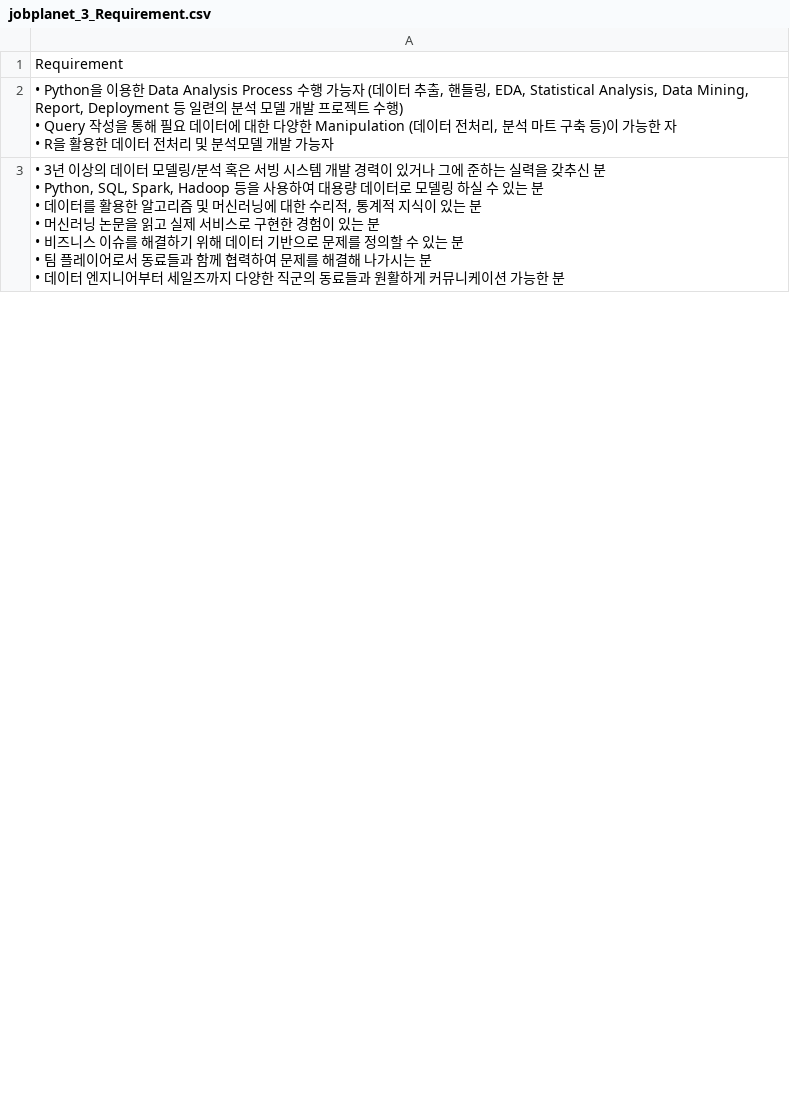
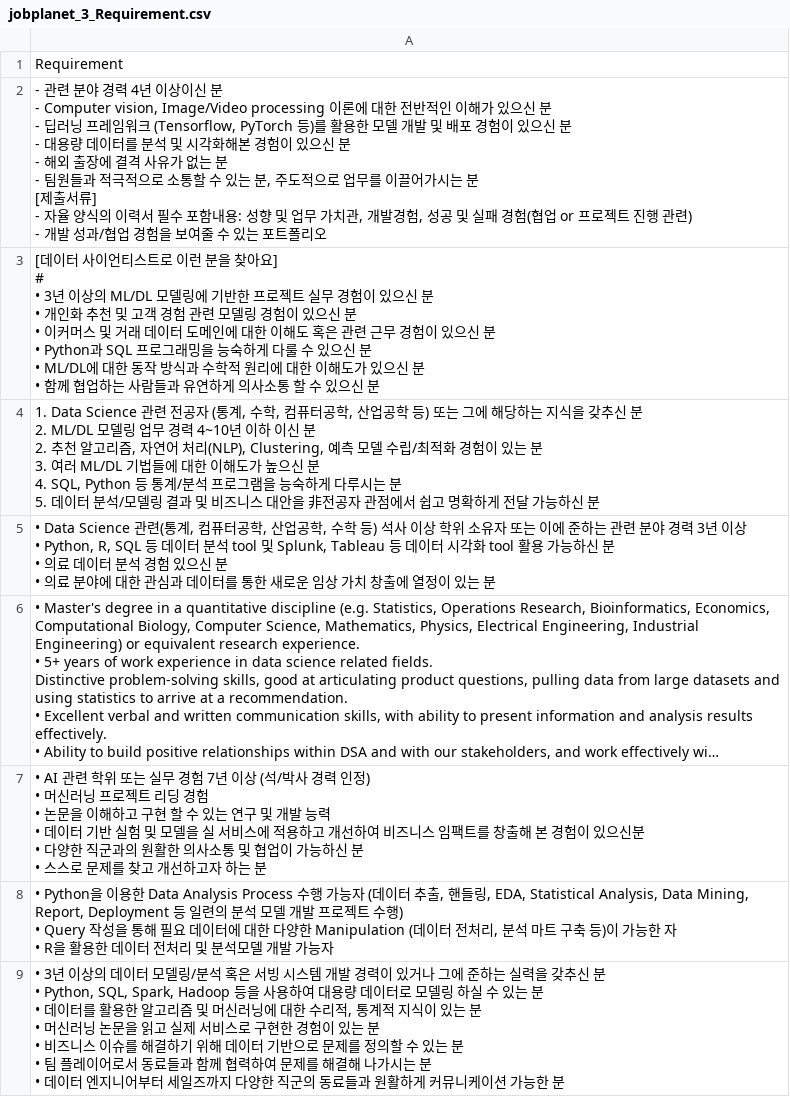
Before and after one commit to DS-Career-Analysis/JJaemni, a CSV file: CSV/Task4/jobplanet_3_Requirement.csv, drawn as a sheet; only a part is shown; long unchanged cells end in …; ↵ is a line break in a cell; the diff covers the shown part only; the diff names each change by its address in the sheet, - before the commit and + after, or states it on an @@ line.

```diff
--- a/CSV/Task4/jobplanet_3_Requirement.csv
+++ b/CSV/Task4/jobplanet_3_Requirement.csv
+row 2: - 관련 분야 경력 4년 이상이신 분 ↵ - Computer vision, Image/Video processing 이론에 대한 전반적인 이해가 있으신 분 ↵ - 딥러닝 프레임워크 (Tensorflow, PyTorch 등)를 활용한 모델 개발 및 배포 경험이 있으신 분 ↵ - 대용량 데이터를 분석 및 시각화해본 경험이 있으신 분 ↵ - 해외 출장에 결격 사유가 없는 분 ↵ - 팀원들과 적극적으로 소통할 수 있는 분, 주도적으로 업무를 이끌어가시는 분 ↵ [제출서류] ↵ - 자율 양식의 이력서 필수 포함내용: 성향 및 업무 가치관, 개발경험, 성공 및 실패 경험(협업 or 프로젝트 진행 관련) ↵ - 개발 성과/협업 경험을 보여줄 수 있는 포트폴리오
+row 3: [데이터 사이언티스트로 이런 분을 찾아요] ↵ # ↵ • 3년 이상의 ML/DL 모델링에 기반한 프로젝트 실무 경험이 있으신 분 ↵ • 개인화 추천 및 고객 경험 관련 모델링 경험이 있으신 분 ↵ • 이커머스 및 거래 데이터 도메인에 대한 이해도 혹은 관련 근무 경험이 있으신 분 ↵ • Python과 SQL 프로그래밍을 능숙하게 다룰 수 있으신 분 ↵ • ML/DL에 대한 동작 방식과 수학적 원리에 대한 이해도가 있으신 분 ↵ • 함께 협업하는 사람들과 유연하게 의사소통 할 수 있으신 분
+row 4: 1. Data Science 관련 전공자 (통계, 수학, 컴퓨터공학, 산업공학 등) 또는 그에 해당하는 지식을 갖추신 분 ↵ 2. ML/DL 모델링 업무 경력 4~10년 이하 이신 분 ↵ 2. 추천 알고리즘, 자연어 처리(NLP), Clustering, 예측 모델 수립/최적화 경험이 있는 분 ↵ 3. 여러 ML/DL 기법들에 대한 이해도가 높으신 분 ↵ 4. SQL, Python 등 통계/분석 프로그램을 능숙하게 다루시는 분 ↵ 5. 데이터 분석/모델링 결과 및 비즈니스 대안을 非전공자 관점에서 쉽고 명확하게 전달 가능하신 분
+row 5: • Data Science 관련(통계, 컴퓨터공학, 산업공학, 수학 등) 석사 이상 학위 소유자 또는 이에 준하는 관련 분야 경력 3년 이상 ↵ • Python, R, SQL 등 데이터 분석 tool 및 Splunk, Tableau 등 데이터 시각화 tool 활용 가능하신 분 ↵ • 의료 데이터 분석 경험 있으신 분 ↵ • 의료 분야에 대한 관심과 데이터를 통한 새로운 임상 가치 창출에 열정이 있는 분
-row 7: • Master's degree in a quantitative disc…
+row 6: • Master's degree in a quantitative disc…
-row 8: • AI 관련 학위 또는 실무 경험 7년 이상 (석/박사 경력 인정) •…
+row 7: • AI 관련 학위 또는 실무 경험 7년 이상 (석/박사 경력 인정) •…
```
Also changed, not shown: 24 added rows, 17 removed rows, 16 moved rows and 22 edited cells elsewhere in this file, CSV/Task4/jobplanet_4_Preference.csv, CSV/Task4/jobplanet_5_StackTool.csv.
